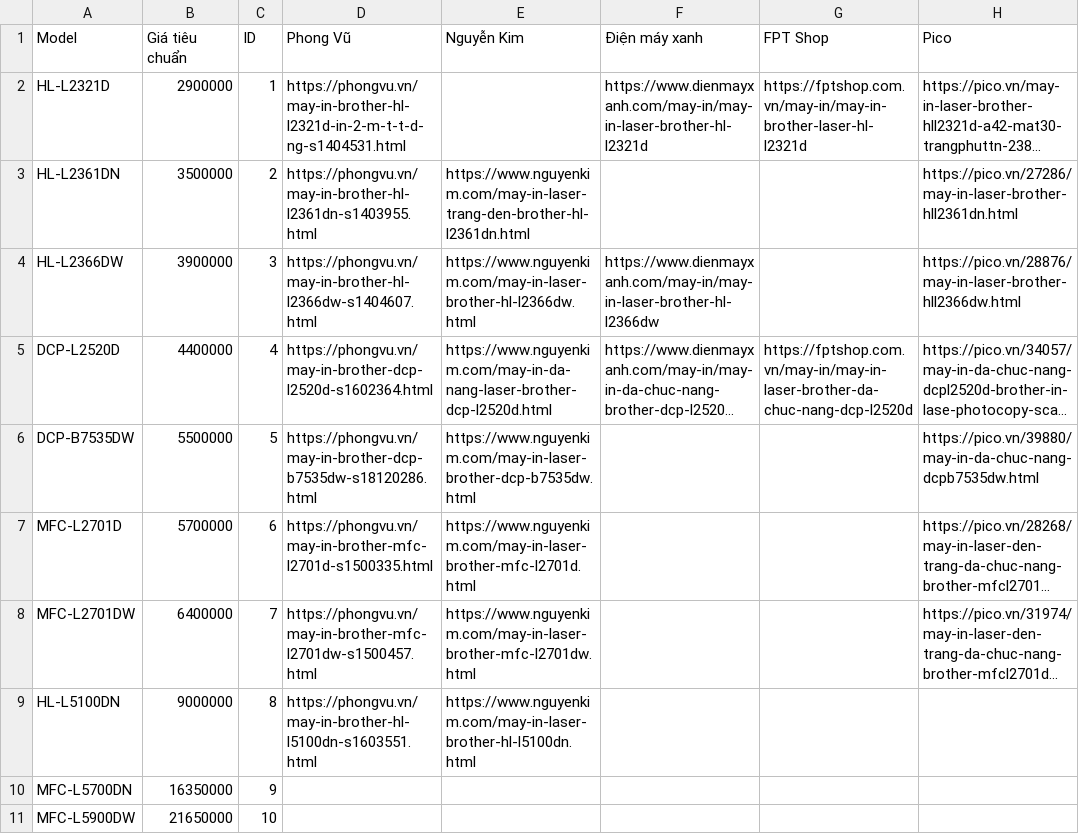
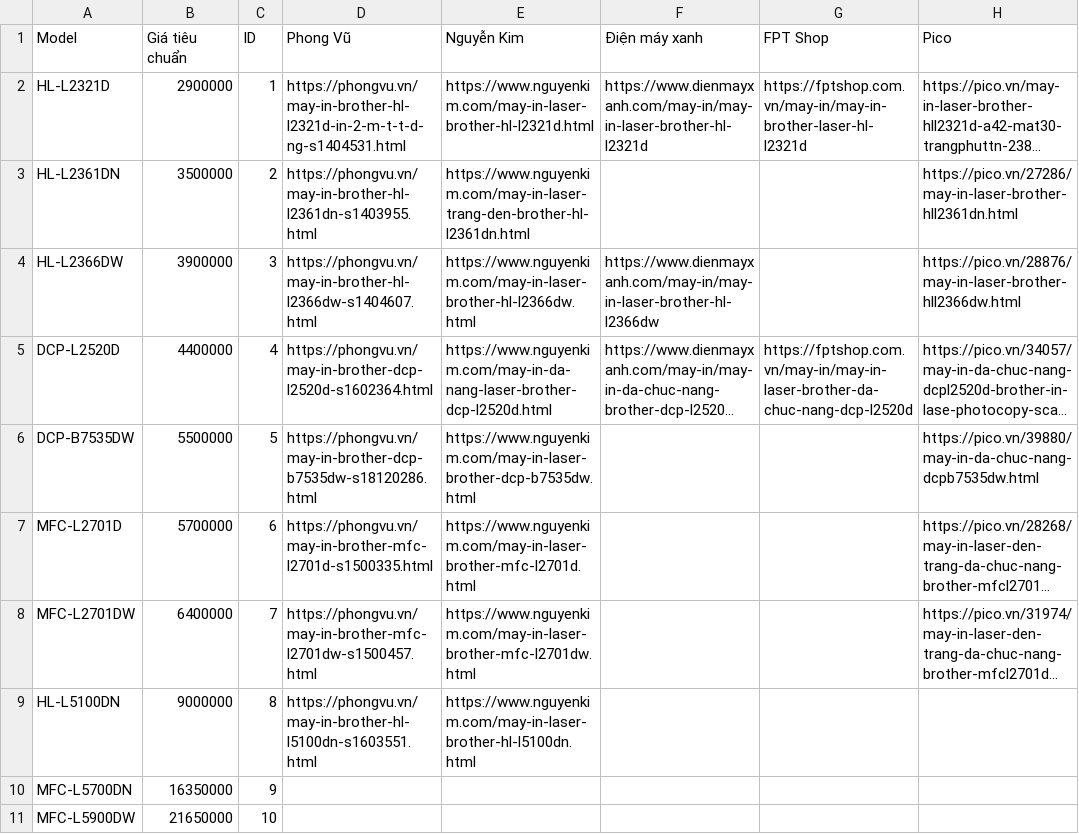
Before and after one commit to takevn/vn_mall_price_crawler, a CSV file: Supermarket Price Crawler/config/DATA_backup0226.csv, drawn as a sheet; only a part is shown; long unchanged cells end in …; the diff names each change by its address in the sheet, - before the commit and + after, or states it on an @@ line.

Commit message:
get data by domain

```diff
--- a/Supermarket Price Crawler/config/DATA_backup0226.csv
+++ b/Supermarket Price Crawler/config/DATA_backup0226.csv
-E2 (Nguyễn Kim): (empty)
+E2 (Nguyễn Kim): https://www.nguyenkim.com/may-in-laser-brother-hl-l2321d.html
```
Also changed, not shown: 6 other files.
